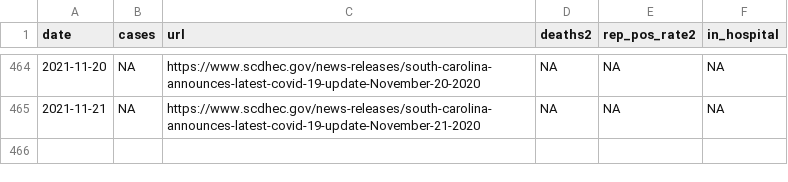
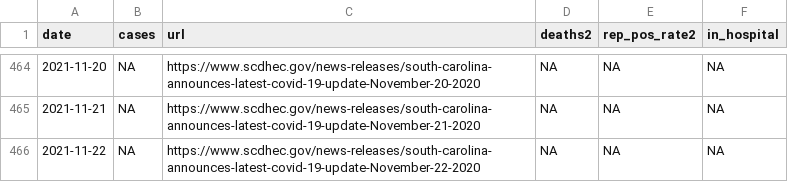
Before and after one commit to jacob-long/SC-COVID-19-Dashboard, a CSV file: dhec_case_data.csv, drawn as a sheet; only a part is shown, gaps mark what is left out.

```diff
--- a/dhec_case_data.csv
+++ b/dhec_case_data.csv
@@ -465 +465,2 @@ date,cases,url,deaths2,rep_pos_rate2,in_hospital
 2021-11-21,NA,https://www.scdhec.gov/news-releases/south-carolina-announces-latest-covid-19-update-November-21-2020,NA,NA,NA
+2021-11-22,NA,https://www.scdhec.gov/news-releases/south-carolina-announces-latest-covid-19-update-November-22-2020,NA,NA,NA
```
Also changed, not shown: 1 other file.
